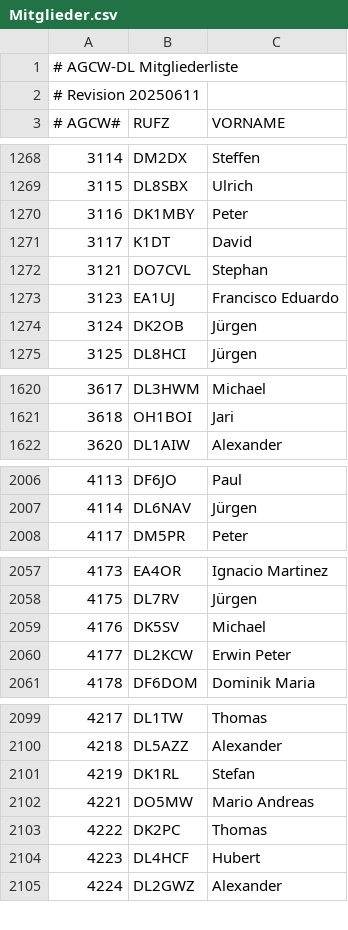
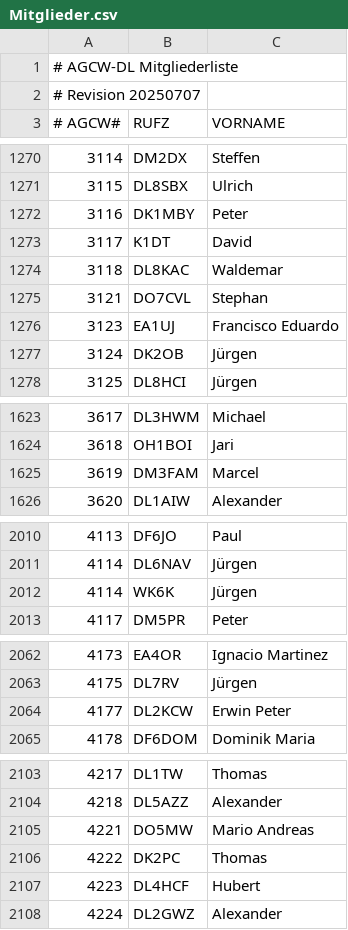
Before and after one commit to bjornekelund/dxlog, a CSV file: agcw/Mitglieder.csv, drawn as a sheet; only a part is shown, gaps mark what is left out; the diff covers the shown part only.

```diff
--- a/agcw/Mitglieder.csv
+++ b/agcw/Mitglieder.csv
@@ -1,3 +1,3 @@
 # AGCW-DL Mitgliederliste;;
-# Revision 20250611;;
+# Revision 20250707;;
 # AGCW#;RUFZ;VORNAME
@@ -1271,2 +1273,3 @@
 3117;K1DT;David
+3118;DL8KAC;Waldemar
 3121;DO7CVL;Stephan
@@ -1621,2 +1624,3 @@
 3618;OH1BOI;Jari
+3619;DM3FAM;Marcel
 3620;DL1AIW;Alexander
@@ -2007,2 +2011,3 @@
 4114;DL6NAV;Jürgen
+4114;WK6K;Jürgen
 4117;DM5PR;Peter
@@ -2058,3 +2063,2 @@
 4175;DL7RV;Jürgen
-4176;DK5SV;Michael
 4177;DL2KCW;Erwin Peter
@@ -2100,3 +2104,2 @@
 4218;DL5AZZ;Alexander
-4219;DK1RL;Stefan
 4221;DO5MW;Mario Andreas
```
Also changed, not shown: 17 added rows elsewhere in this file, 16 other files.
